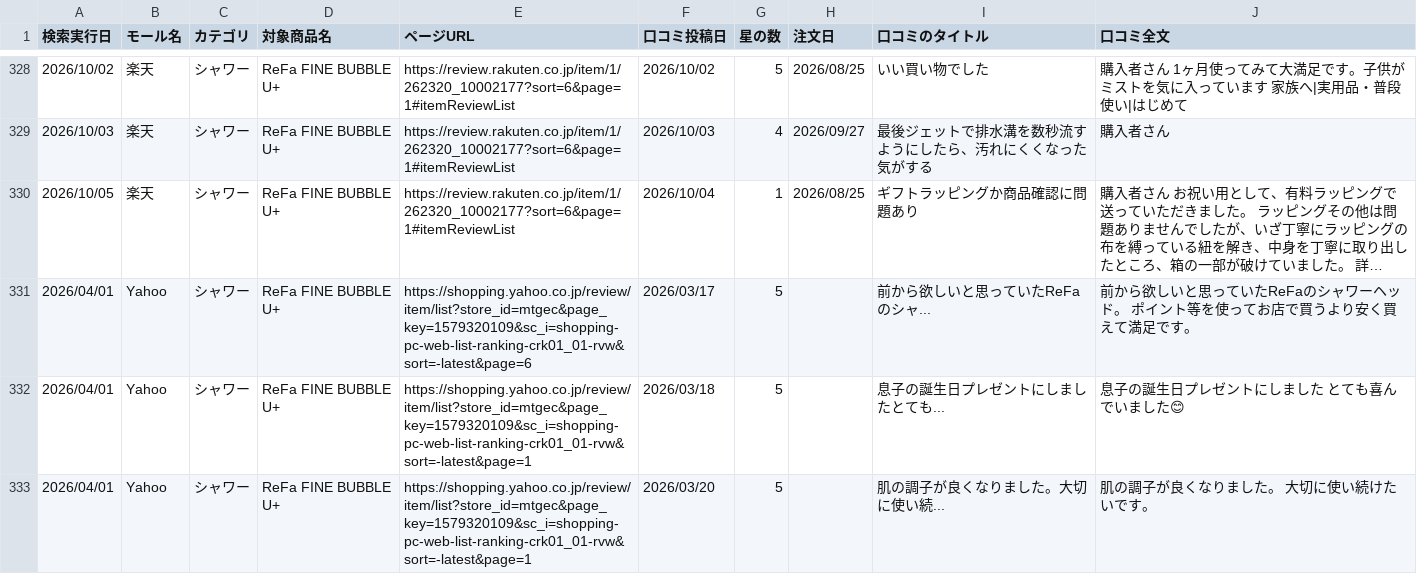
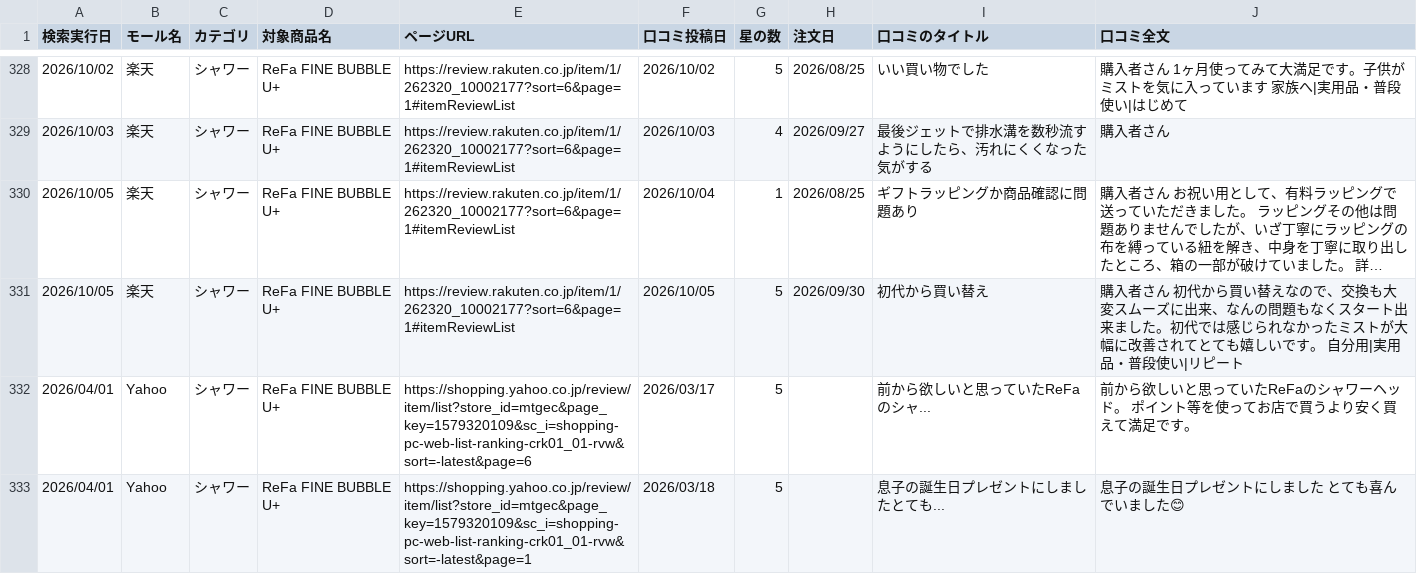
Before and after one commit to Beautech-1G/Review_scraper, a CSV file: review_csv/2026_シャワー_Review.csv, drawn as a sheet; only a part is shown, gaps mark what is left out; the shorter side is filled out with more unchanged rows; long unchanged cells end in …; the diff names each change by its address in the sheet, - before the commit and + after, or states it on an @@ line.

```diff
--- a/review_csv/2026_シャワー_Review.csv
+++ b/review_csv/2026_シャワー_Review.csv
+row 331: 2026/10/05 | 楽天 | シャワー | ReFa FINE BUBBLE U+ | https://review.rakuten.co.jp/item/1/262320_10002177?sort=6&page=1#itemReviewList | 2026/10/05 | 5 | 2026/09/30 | 初代から買い替え | 購入者さん 初代から買い替えなので、交換も大変スムーズに出来、なんの問題もなくスタート出来ました。初代では感じられなかったミストが大幅に改善されてとても嬉しいです。 自分用|実用品・普段使い|リピート
```
